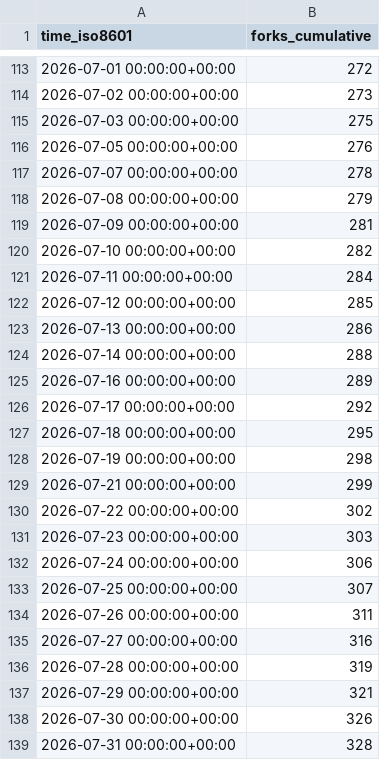
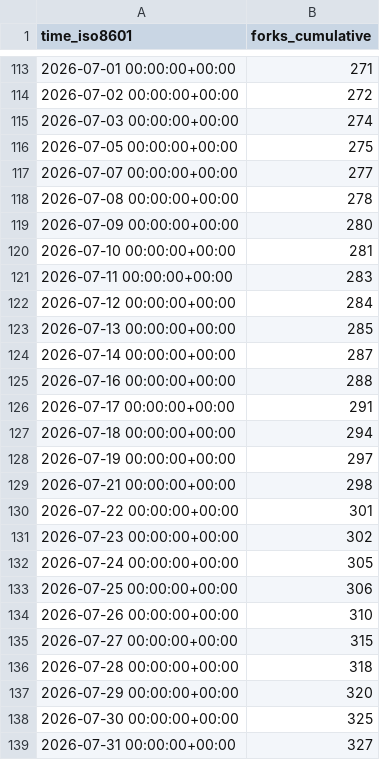
Before and after one commit to loganvxr/bambuddy, a CSV file: maziggy/bambuddy/ghrs-data/forks.csv, drawn as a sheet; only a part is shown, gaps mark what is left out; the diff covers the shown part only.

```diff
--- a/maziggy/bambuddy/ghrs-data/forks.csv
+++ b/maziggy/bambuddy/ghrs-data/forks.csv
@@ -113,27 +113,27 @@ time_iso8601,forks_cumulative
-2026-07-01 00:00:00+00:00,272
-2026-07-02 00:00:00+00:00,273
-2026-07-03 00:00:00+00:00,275
-2026-07-05 00:00:00+00:00,276
-2026-07-07 00:00:00+00:00,278
-2026-07-08 00:00:00+00:00,279
-2026-07-09 00:00:00+00:00,281
-2026-07-10 00:00:00+00:00,282
-2026-07-11 00:00:00+00:00,284
-2026-07-12 00:00:00+00:00,285
-2026-07-13 00:00:00+00:00,286
-2026-07-14 00:00:00+00:00,288
-2026-07-16 00:00:00+00:00,289
-2026-07-17 00:00:00+00:00,292
-2026-07-18 00:00:00+00:00,295
-2026-07-19 00:00:00+00:00,298
-2026-07-21 00:00:00+00:00,299
-2026-07-22 00:00:00+00:00,302
-2026-07-23 00:00:00+00:00,303
-2026-07-24 00:00:00+00:00,306
-2026-07-25 00:00:00+00:00,307
-2026-07-26 00:00:00+00:00,311
-2026-07-27 00:00:00+00:00,316
-2026-07-28 00:00:00+00:00,319
-2026-07-29 00:00:00+00:00,321
-2026-07-30 00:00:00+00:00,326
-2026-07-31 00:00:00+00:00,328
+2026-07-01 00:00:00+00:00,271
+2026-07-02 00:00:00+00:00,272
+2026-07-03 00:00:00+00:00,274
+2026-07-05 00:00:00+00:00,275
+2026-07-07 00:00:00+00:00,277
+2026-07-08 00:00:00+00:00,278
+2026-07-09 00:00:00+00:00,280
+2026-07-10 00:00:00+00:00,281
+2026-07-11 00:00:00+00:00,283
+2026-07-12 00:00:00+00:00,284
+2026-07-13 00:00:00+00:00,285
+2026-07-14 00:00:00+00:00,287
+2026-07-16 00:00:00+00:00,288
+2026-07-17 00:00:00+00:00,291
+2026-07-18 00:00:00+00:00,294
+2026-07-19 00:00:00+00:00,297
+2026-07-21 00:00:00+00:00,298
+2026-07-22 00:00:00+00:00,301
+2026-07-23 00:00:00+00:00,302
+2026-07-24 00:00:00+00:00,305
+2026-07-25 00:00:00+00:00,306
+2026-07-26 00:00:00+00:00,310
+2026-07-27 00:00:00+00:00,315
+2026-07-28 00:00:00+00:00,318
+2026-07-29 00:00:00+00:00,320
+2026-07-30 00:00:00+00:00,325
+2026-07-31 00:00:00+00:00,327
```
Also changed, not shown: 88 edited cells elsewhere in this file, maziggy/bambuddy/ghrs-data/stargazers.csv.
